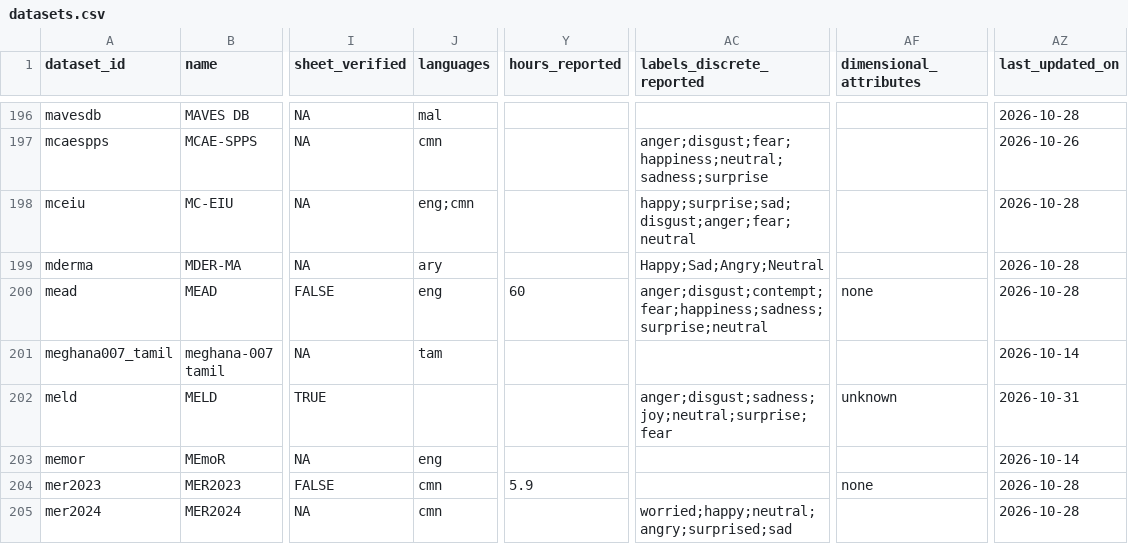
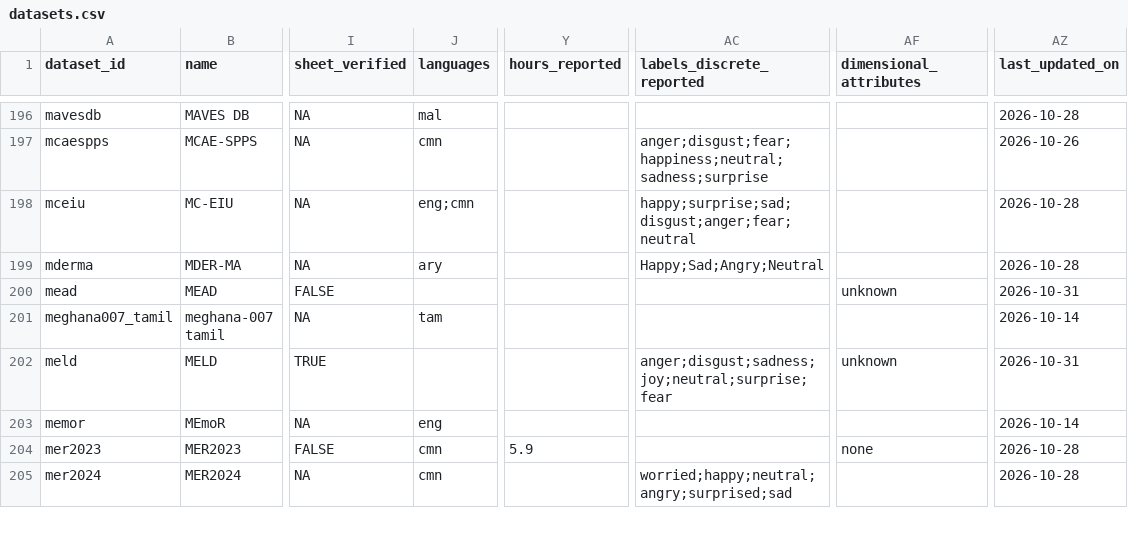
Before and after one commit to itoten/ser_dataset_db, a CSV file: data/datasets.csv, drawn as a sheet; only a part is shown, gaps mark what is left out; the diff names each change by its address in the sheet, - before the commit and + after, or states it on an @@ line.

```diff
--- a/data/datasets.csv
+++ b/data/datasets.csv
-J200 (languages): eng
+J200 (languages): (empty)
-Y200 (hours_reported): 60
+Y200 (hours_reported): (empty)
-AC200 (labels_discrete_reported): anger;disgust;contempt;fear;happiness;sadness;surprise;neutral
+AC200 (labels_discrete_reported): (empty)
-AF200 (dimensional_attributes): none
+AF200 (dimensional_attributes): unknown
-AZ200 (last_updated_on): 2026-10-28
+AZ200 (last_updated_on): 2026-10-31
```
Also changed, not shown: views/datasets_wide.csv, views/discrepancies.csv, 1 other file.
